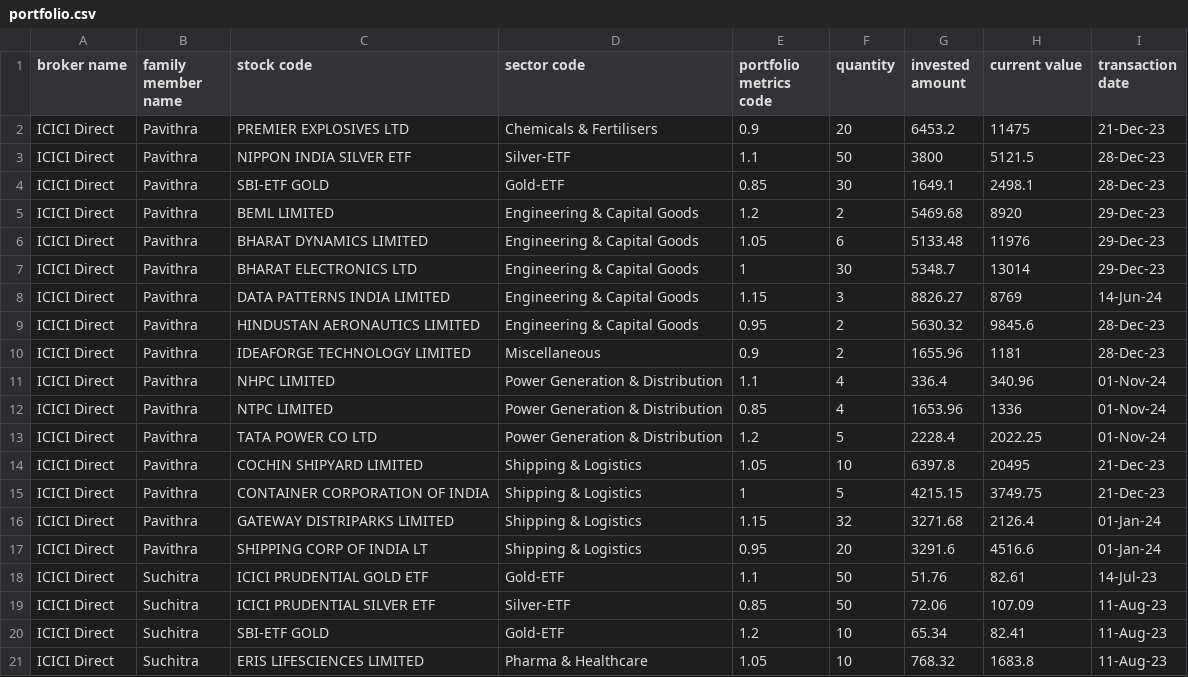
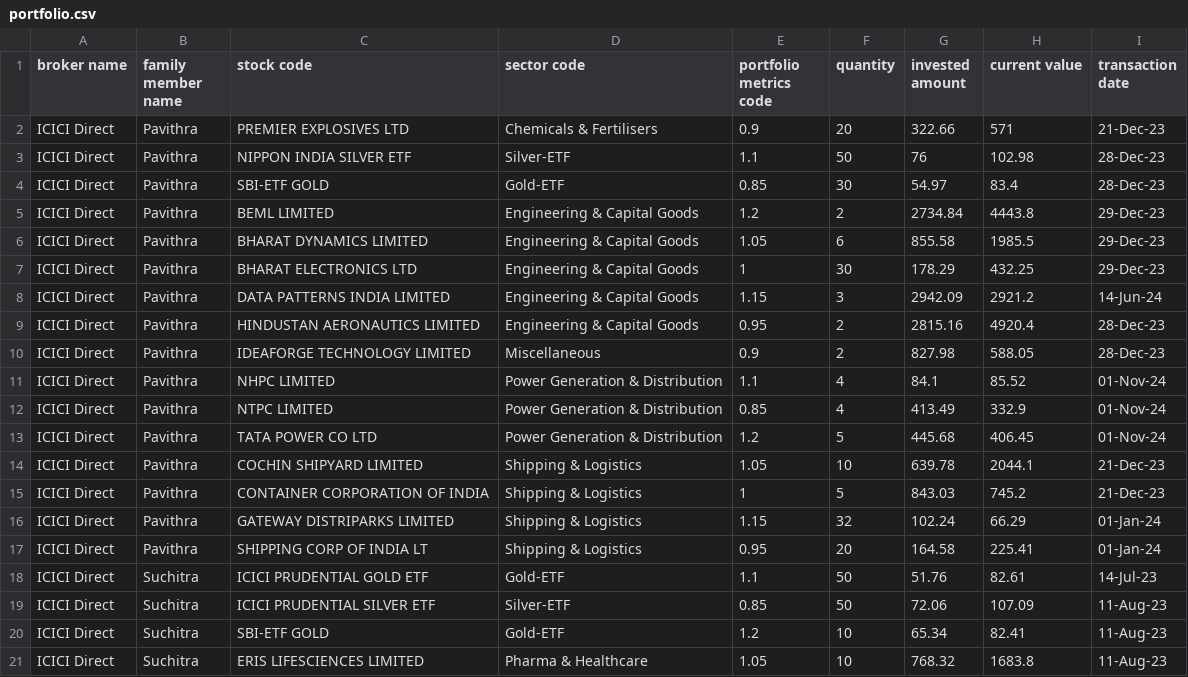
Before and after one commit to magbhu/orchidlab, a CSV file: portfolio.csv, drawn as a sheet; only a part is shown.

Commit message:
Add files via upload

```diff
--- a/portfolio.csv
+++ b/portfolio.csv
@@ -1,18 +1,18 @@
 broker name,family member name,stock code,sector code,portfolio metrics code,quantity,invested amount,current value,transaction date
-ICICI Direct,Pavithra,PREMIER EXPLOSIVES LTD,Chemicals & Fertilisers,0.9,20,6453.2,11475,21-Dec-23
-ICICI Direct,Pavithra,NIPPON INDIA SILVER ETF,Silver-ETF,1.1,50,3800,5121.5,28-Dec-23
-ICICI Direct,Pavithra,SBI-ETF GOLD,Gold-ETF,0.85,30,1649.1,2498.1,28-Dec-23
-ICICI Direct,Pavithra,BEML LIMITED,Engineering & Capital Goods,1.2,2,5469.68,8920,29-Dec-23
-ICICI Direct,Pavithra,BHARAT DYNAMICS LIMITED,Engineering & Capital Goods,1.05,6,5133.48,11976,29-Dec-23
-ICICI Direct,Pavithra,BHARAT ELECTRONICS LTD,Engineering & Capital Goods,1,30,5348.7,13014,29-Dec-23
-ICICI Direct,Pavithra,DATA PATTERNS INDIA LIMITED,Engineering & Capital Goods,1.15,3,8826.27,8769,14-Jun-24
-ICICI Direct,Pavithra,HINDUSTAN AERONAUTICS LIMITED,Engineering & Capital Goods,0.95,2,5630.32,9845.6,28-Dec-23
-ICICI Direct,Pavithra,IDEAFORGE TECHNOLOGY LIMITED,Miscellaneous,0.9,2,1655.96,1181,28-Dec-23
-ICICI Direct,Pavithra,NHPC LIMITED,Power Generation & Distribution,1.1,4,336.4,340.96,01-Nov-24
-ICICI Direct,Pavithra,NTPC LIMITED,Power Generation & Distribution,0.85,4,1653.96,1336,01-Nov-24
-ICICI Direct,Pavithra,TATA POWER CO LTD,Power Generation & Distribution,1.2,5,2228.4,2022.25,01-Nov-24
-ICICI Direct,Pavithra,COCHIN SHIPYARD LIMITED,Shipping & Logistics,1.05,10,6397.8,20495,21-Dec-23
-ICICI Direct,Pavithra,CONTAINER CORPORATION OF INDIA,Shipping & Logistics,1,5,4215.15,3749.75,21-Dec-23
-ICICI Direct,Pavithra,GATEWAY DISTRIPARKS LIMITED,Shipping & Logistics,1.15,32,3271.68,2126.4,01-Jan-24
-ICICI Direct,Pavithra,SHIPPING CORP OF INDIA LT,Shipping & Logistics,0.95,20,3291.6,4516.6,01-Jan-24
+ICICI Direct,Pavithra,PREMIER EXPLOSIVES LTD,Chemicals & Fertilisers,0.9,20,322.66,571,21-Dec-23
+ICICI Direct,Pavithra,NIPPON INDIA SILVER ETF,Silver-ETF,1.1,50,76,102.98,28-Dec-23
+ICICI Direct,Pavithra,SBI-ETF GOLD,Gold-ETF,0.85,30,54.97,83.4,28-Dec-23
+ICICI Direct,Pavithra,BEML LIMITED,Engineering & Capital Goods,1.2,2,2734.84,4443.8,29-Dec-23
+ICICI Direct,Pavithra,BHARAT DYNAMICS LIMITED,Engineering & Capital Goods,1.05,6,855.58,1985.5,29-Dec-23
+ICICI Direct,Pavithra,BHARAT ELECTRONICS LTD,Engineering & Capital Goods,1,30,178.29,432.25,29-Dec-23
+ICICI Direct,Pavithra,DATA PATTERNS INDIA LIMITED,Engineering & Capital Goods,1.15,3,2942.09,2921.2,14-Jun-24
+ICICI Direct,Pavithra,HINDUSTAN AERONAUTICS LIMITED,Engineering & Capital Goods,0.95,2,2815.16,4920.4,28-Dec-23
+ICICI Direct,Pavithra,IDEAFORGE TECHNOLOGY LIMITED,Miscellaneous,0.9,2,827.98,588.05,28-Dec-23
+ICICI Direct,Pavithra,NHPC LIMITED,Power Generation & Distribution,1.1,4,84.1,85.52,01-Nov-24
+ICICI Direct,Pavithra,NTPC LIMITED,Power Generation & Distribution,0.85,4,413.49,332.9,01-Nov-24
+ICICI Direct,Pavithra,TATA POWER CO LTD,Power Generation & Distribution,1.2,5,445.68,406.45,01-Nov-24
+ICICI Direct,Pavithra,COCHIN SHIPYARD LIMITED,Shipping & Logistics,1.05,10,639.78,2044.1,21-Dec-23
+ICICI Direct,Pavithra,CONTAINER CORPORATION OF INDIA,Shipping & Logistics,1,5,843.03,745.2,21-Dec-23
+ICICI Direct,Pavithra,GATEWAY DISTRIPARKS LIMITED,Shipping & Logistics,1.15,32,102.24,66.29,01-Jan-24
+ICICI Direct,Pavithra,SHIPPING CORP OF INDIA LT,Shipping & Logistics,0.95,20,164.58,225.41,01-Jan-24
 ICICI Direct,Suchitra,ICICI PRUDENTIAL GOLD ETF,Gold-ETF,1.1,50,51.76,82.61,14-Jul-23
```
